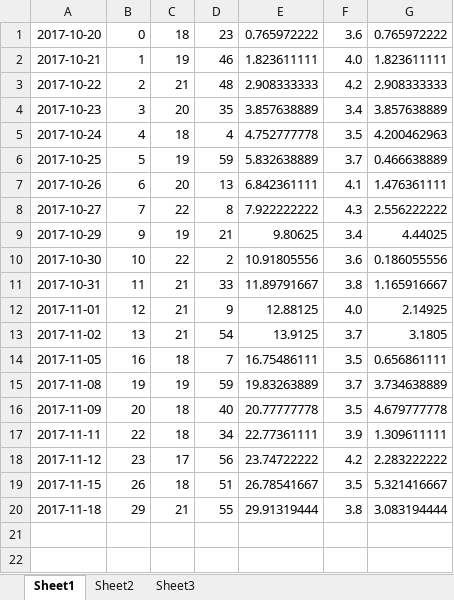
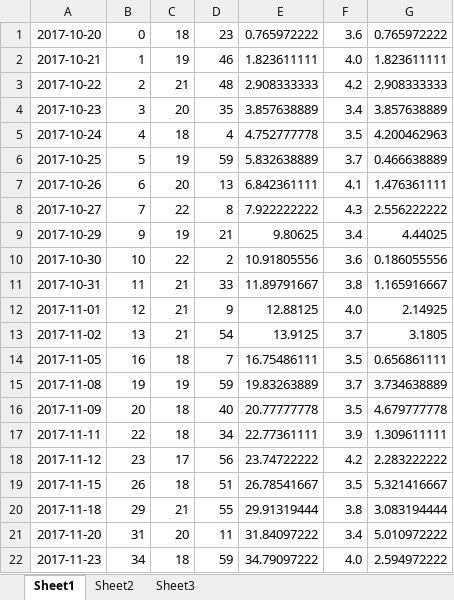
Before and after one commit to rottenweed/calc, an Excel workbook: delta_cep/delta_cep.xlsx, sheet Sheet1, drawn as a sheet; values as stored, in another font and other column widths than the file's, no borders; charts and pictures not drawn; the diff names each change by its address in the sheet, - before the commit and + after, or states it on an @@ line.

Commit message:
add data

```diff
--- a/delta_cep/delta_cep.xlsx (sheet Sheet1)
+++ b/delta_cep/delta_cep.xlsx (sheet Sheet1)
+row 21: 2017-11-20 | 31 | 20 | 11 | 31.84097222 | 3.4 | 5.010972222
+row 22: 2017-11-23 | 34 | 18 | 59 | 34.79097222 | 4.0 | 2.594972222
```
Also changed, not shown: charts or pictures, 1 other file.
